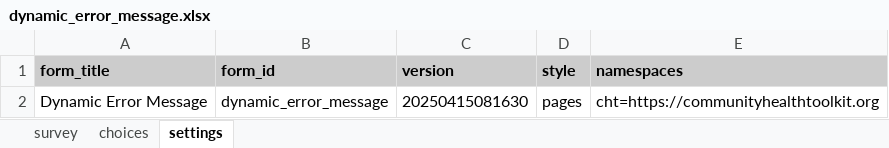
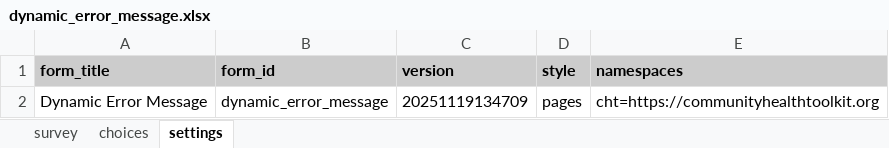
Before and after one commit to jkuester/cht-config-library, an Excel workbook: basic-forms/forms/app/dynamic_error_message.xlsx, sheet settings, drawn as a sheet; values as stored, in another font and other column widths than the file's, no borders; the diff names each change by its address in the sheet, - before the commit and + after, or states it on an @@ line.

```diff
--- a/basic-forms/forms/app/dynamic_error_message.xlsx (sheet settings)
+++ b/basic-forms/forms/app/dynamic_error_message.xlsx (sheet settings)
-C2 (version): 20250415081630
+C2 (version): 20251119134709
```
Also changed, not shown: sheet survey, sheet choices, basic-forms/forms/app/select_contact.xlsx, basic-forms/forms/contact/clinic-create.xlsx, 37 other files.
